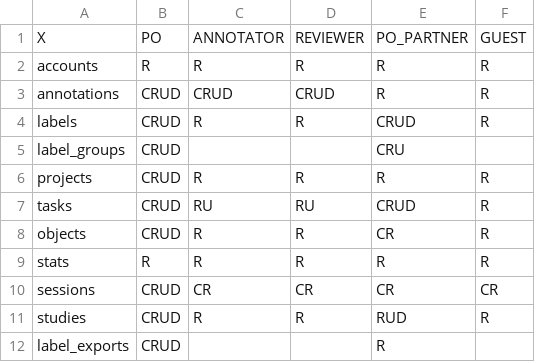
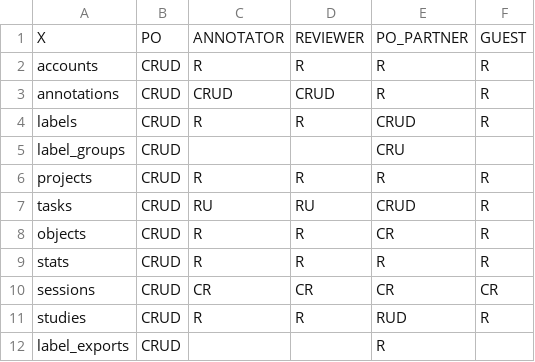
Before and after one commit to PotatoThanh/vindr-lab-deployment, a CSV file: docker/permissions.csv, drawn as a sheet.

Commit message:
permission

```diff
--- a/docker/permissions.csv
+++ b/docker/permissions.csv
@@ -1,3 +1,3 @@
 X,PO,ANNOTATOR,REVIEWER,PO_PARTNER,GUEST
-accounts,R,R,R,R,R
+accounts,CRUD,R,R,R,R
 annotations,CRUD,CRUD,CRUD,R,R
@@ -8,3 +8,3 @@ tasks,CRUD,RU,RU,CRUD,R
 objects,CRUD,R,R,CR,R
-stats,R,R,R,R,R
+stats,CRUD,R,R,R,R
 sessions,CRUD,CR,CR,CR,CR
```
Also changed, not shown: docker/conf/api/permissions.csv.
